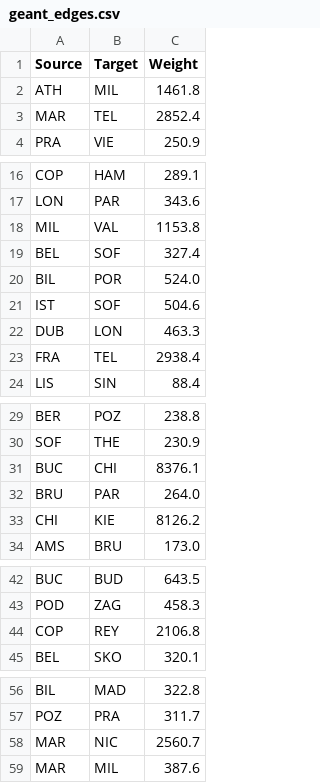
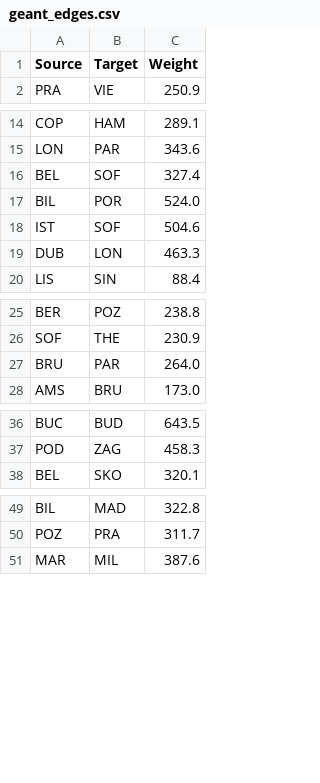
Before and after one commit to LUMII-Syslab/random-walk-key-relaying, a CSV file: graphs/geant/geant_edges.csv, drawn as a sheet; only a part is shown, gaps mark what is left out; the diff covers the shown part only.

Commit message:
remove some nodes, edges from geant; add visualization

```diff
--- a/graphs/geant/geant_edges.csv
+++ b/graphs/geant/geant_edges.csv
@@ -1,4 +1,2 @@
 Source,Target,Weight
-ATH,MIL,1461.8
-MAR,TEL,2852.4
 PRA,VIE,250.9
@@ -17,3 +15,2 @@ COP,HAM,289.1
 LON,PAR,343.6
-MIL,VAL,1153.8
 BEL,SOF,327.4
@@ -22,3 +19,2 @@ IST,SOF,504.6
 DUB,LON,463.3
-FRA,TEL,2938.4
 LIS,SIN,88.4
@@ -30,5 +26,3 @@ BER,POZ,238.8
 SOF,THE,230.9
-BUC,CHI,8376.1
 BRU,PAR,264.0
-CHI,KIE,8126.2
 AMS,BRU,173.0
@@ -43,3 +37,2 @@ BUC,BUD,643.5
 POD,ZAG,458.3
-COP,REY,2106.8
 BEL,SKO,320.1
@@ -57,3 +50,2 @@ BIL,MAD,322.8
 POZ,PRA,311.7
-MAR,NIC,2560.7
 MAR,MIL,387.6
```
Also changed, not shown: 1 removed row elsewhere in this file, graphs/geant/geant_nodes.csv, 3 other files.
